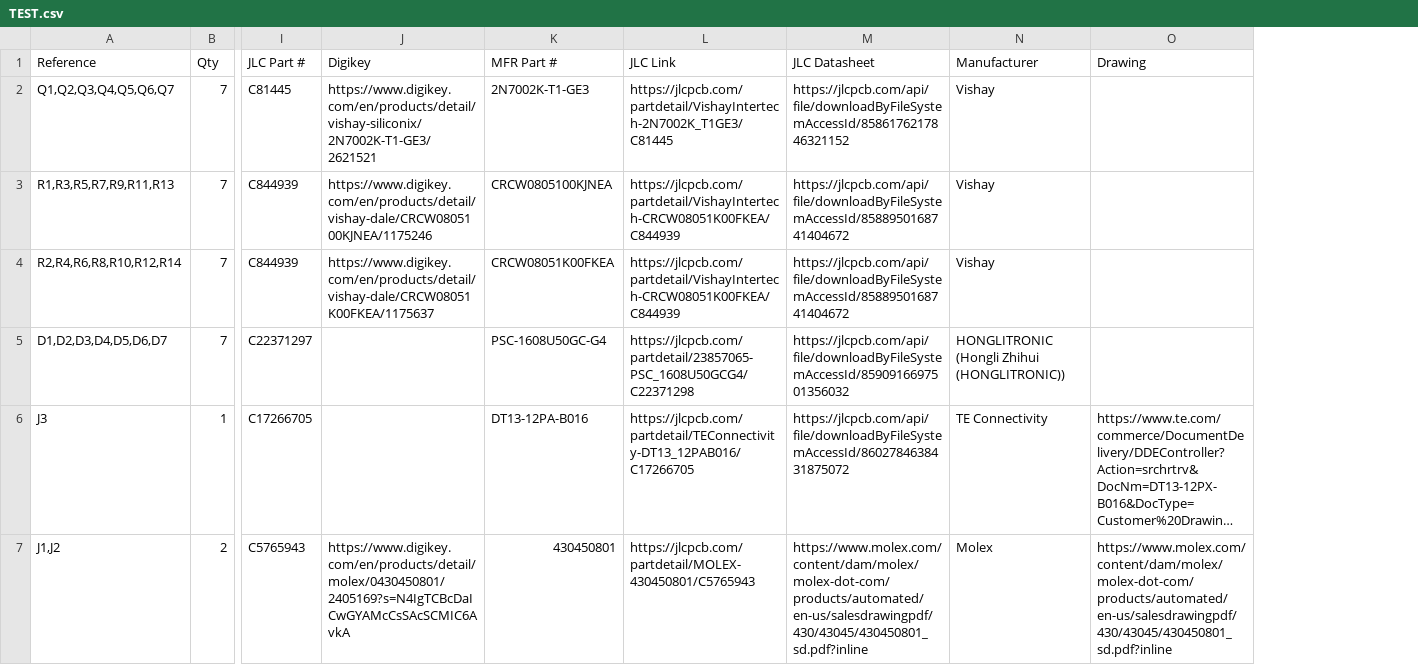
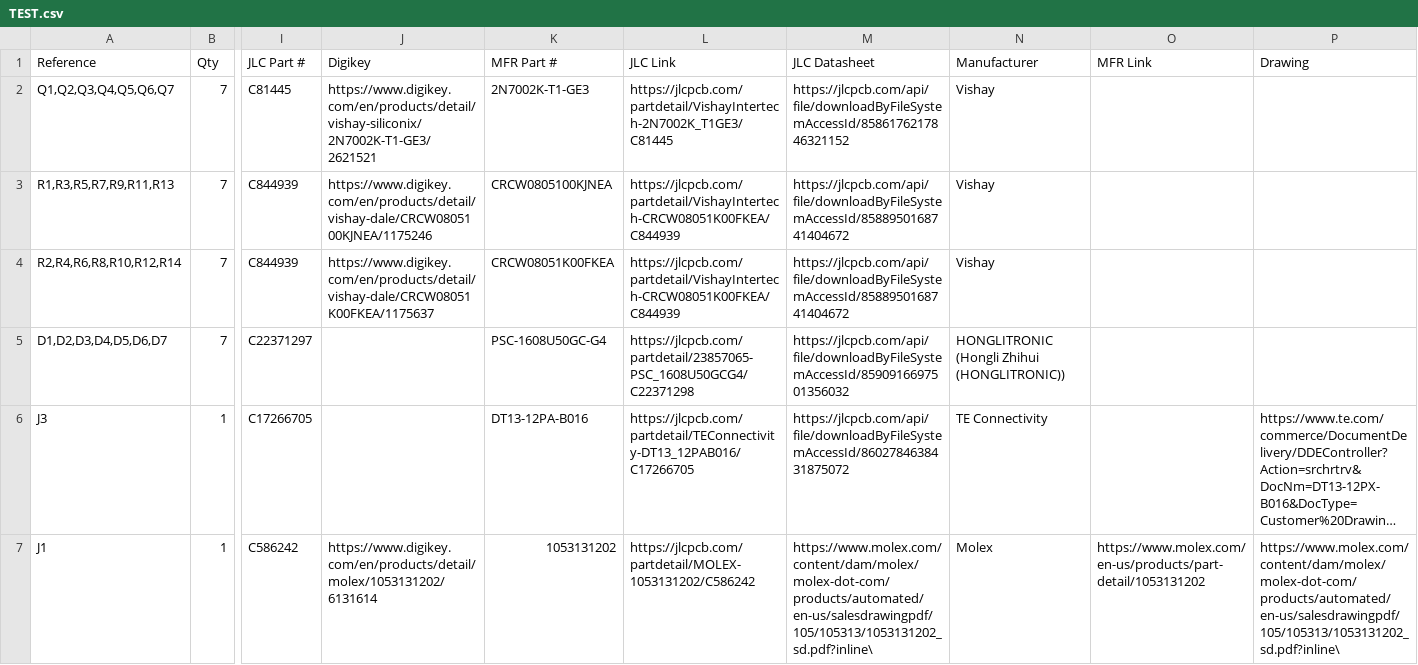
Before and after one commit to TigerLuka/Electronics, a CSV file: Safety circuit PCB/TEST.csv, drawn as a sheet; only a part is shown, gaps mark what is left out; long unchanged cells end in …; removed rows and columns are numbered as before the commit, all else as after; rows hold the shown columns only; the diff names each change by its address in the sheet, - before the commit and + after, or states it on an @@ line.

Commit message:
Connector refactor
Add nanofit for input and output, remove two 8-pin connectors. Still need to stitch board and regenerate gerbers.

```diff
--- a/Safety circuit PCB/TEST.csv
+++ b/Safety circuit PCB/TEST.csv
+column O (MFR Link), empty
-row 7: J1,J2 | 2 | C5765943 | https://www.digikey.com/en/products/detail/molex/0430450801/2405169?s=N4IgTCBcDaICwGYAMcCsSAcSCMIC6AvkA | 430450801 | https://jlcpcb.com/partdetail/MOLEX-430450801/C5765943 | https://www.molex.com/content/dam/molex/molex-dot-com/products/automated/en-us/salesdrawingpdf/430/43045/430450801_sd.pdf?inline | Molex | https://www.molex.com/content/dam/molex/molex-dot-com/products/automated/en-us/salesdrawingpdf/430/43045/430450801_sd.pdf?inline
+row 7: J1 | 1 | C586242 | https://www.digikey.com/en/products/detail/molex/1053131202/6131614 | 1053131202 | https://jlcpcb.com/partdetail/MOLEX-1053131202/C586242 | https://www.molex.com/content/dam/molex/molex-dot-com/products/automated/en-us/salesdrawingpdf/105/105313/1053131202_sd.pdf?inline\ | Molex | https://www.molex.com/en-us/products/part-detail/1053131202 | https://www.molex.com/content/dam/molex/molex-dot-com/products/automated/en-us/salesdrawingpdf/105/105313/1053131202_sd.pdf?inline\
```
Also changed, not shown: 24 other files.
